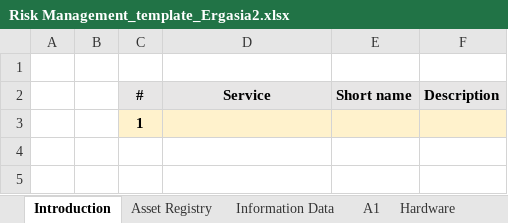
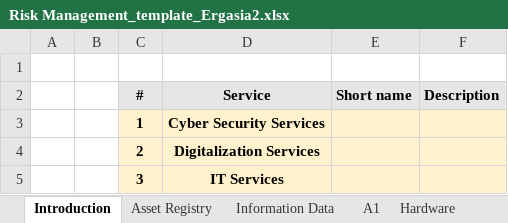
Before and after one commit to rafis-hub/info_sec_goverance, an Excel workbook: INFO_SEC_GOVERANCE/Risk Management_template_Ergasia2.xlsx, sheet Introduction, drawn as a sheet; values as stored, in another font and other column widths than the file's, no borders; the diff names each change by its address in the sheet, - before the commit and + after, or states it on an @@ line.

```diff
--- a/INFO_SEC_GOVERANCE/Risk Management_template_Ergasia2.xlsx (sheet Introduction)
+++ b/INFO_SEC_GOVERANCE/Risk Management_template_Ergasia2.xlsx (sheet Introduction)
-D3 (Service): (empty)
+D3 (Service): Cyber Security Services
+row 4:  |  | 2 | Digitalization Services
+row 5:  |  | 3 | IT Services
```
Also changed, not shown: sheet Risk Treatment Plan, sheet Impact Assessment Results, sheet Hardware, sheet Software, sheet Information Data, sheet Asset Registry, 1 more sheet, formulas that keep their value, INFO_SEC_GOVERANCE/Risk Management_Sample_Ergasia2.xlsx, 2 other files.
